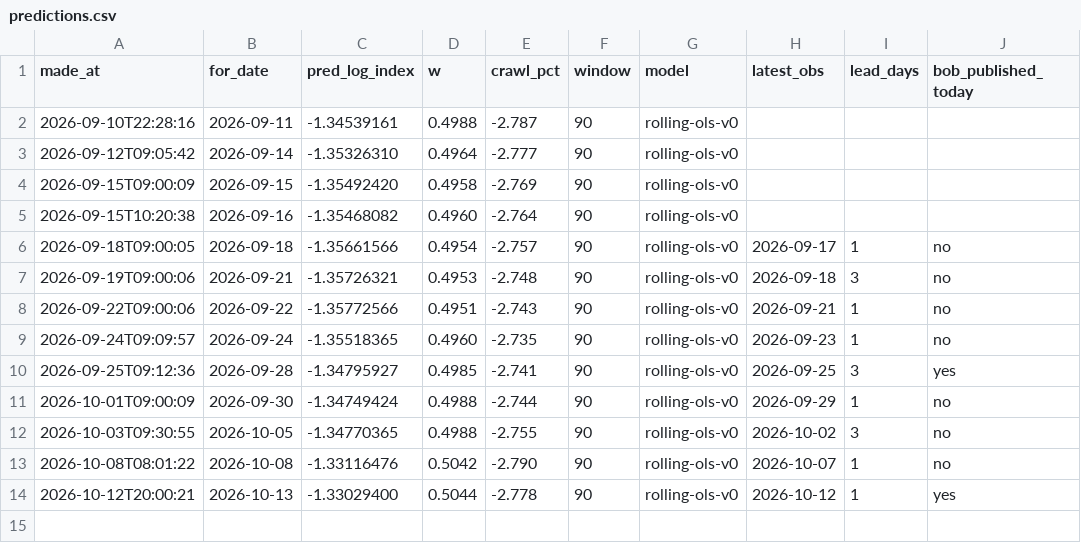
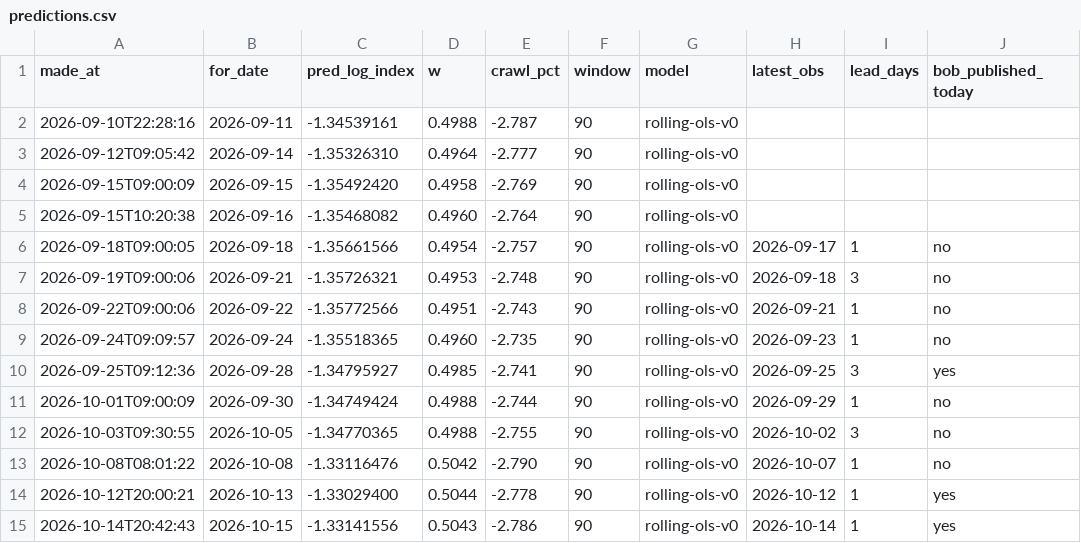
Before and after one commit to nnyashabradley-dot/tekanyetso, a CSV file: predictions.csv, drawn as a sheet.

```diff
--- a/predictions.csv
+++ b/predictions.csv
@@ -14 +14,2 @@ made_at,for_date,pred_log_index,w,crawl_pct,window,model,latest_obs,lead_days,bo
 2026-10-12T20:00:21,2026-10-13,-1.33029400,0.5044,-2.778,90,rolling-ols-v0,2026-10-12,1,yes
+2026-10-14T20:42:43,2026-10-15,-1.33141556,0.5043,-2.786,90,rolling-ols-v0,2026-10-14,1,yes
```
Also changed, not shown: data/rates.csv, 2 other files.
